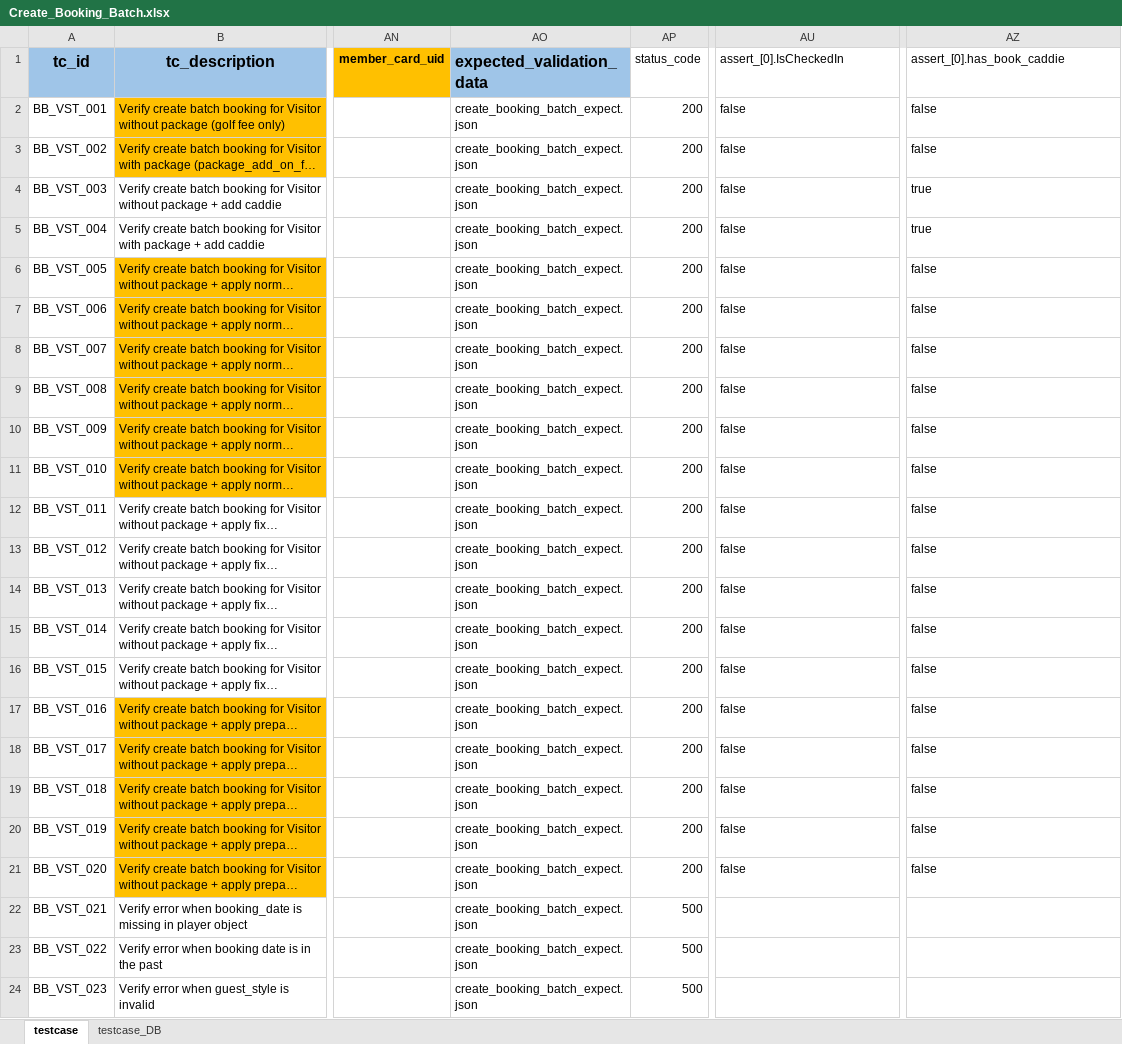
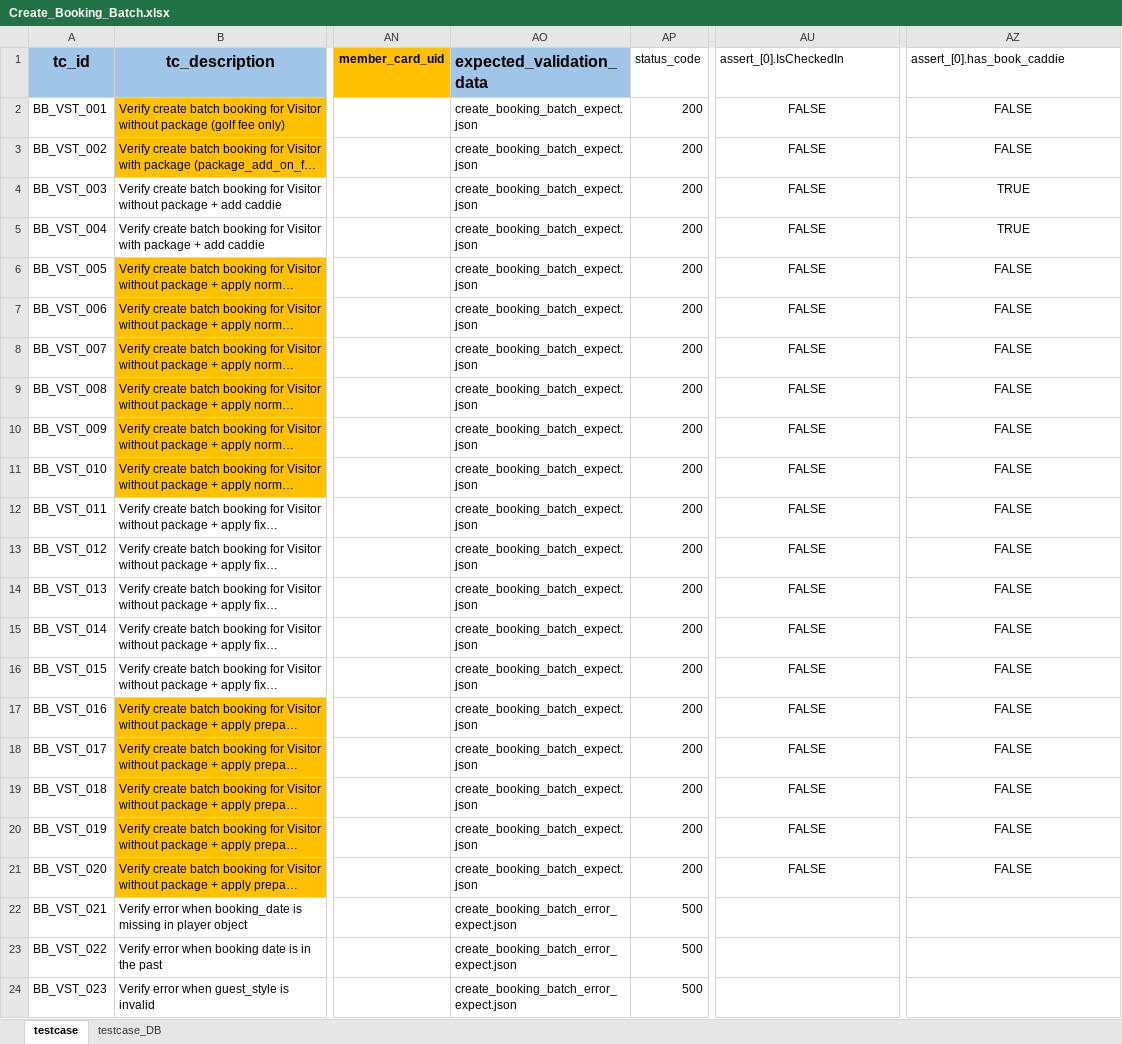
Before and after one commit to PhuongXinhGai/CARO_CMS_AUTO_API_STG, an Excel workbook: src/main/resources/input_excel_file/booking/Create_Booking_Batch.xlsx, sheet testcase, drawn as a sheet; only a part is shown, gaps mark what is left out; long unchanged cells end in …; values as stored, in another font and other column widths than the file's, no borders; the diff names each change by its address in the sheet, - before the commit and + after, or states it on an @@ line.

Commit message:
update create booking batch

```diff
--- a/src/main/resources/input_excel_file/booking/Create_Booking_Batch.xlsx (sheet testcase)
+++ b/src/main/resources/input_excel_file/booking/Create_Booking_Batch.xlsx (sheet testcase)
-AU2:AU21 (assert_[0].IsCheckedIn): false
+AU2:AU21 (assert_[0].IsCheckedIn): FALSE
-AU2:AU21 alignment: left
+AU2:AU21 alignment: center
-AZ2:AZ3 (assert_[0].has_book_caddie): false
+AZ2:AZ3 (assert_[0].has_book_caddie): FALSE
-AZ2:AZ21 alignment: left
+AZ2:AZ21 alignment: center
-AZ4:AZ5 (assert_[0].has_book_caddie): true
+AZ4:AZ5 (assert_[0].has_book_caddie): TRUE
-AZ6:AZ21 (assert_[0].has_book_caddie): false
+AZ6:AZ21 (assert_[0].has_book_caddie): FALSE
-AO22:AO24 (expected_validation_data): create_booking_batch_expect.json
+AO22:AO24 (expected_validation_data): create_booking_batch_error_expect.json
```
Also changed, not shown: 5 other files.
